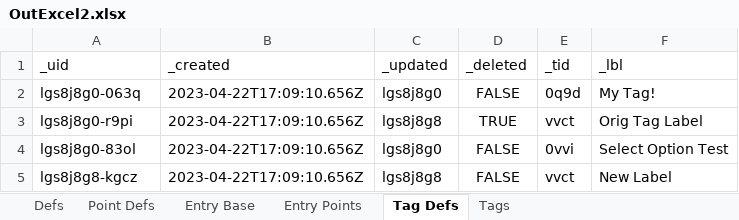
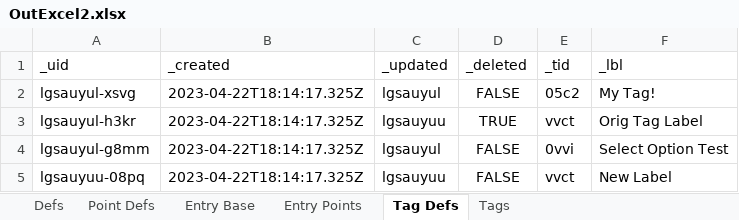
Before and after one commit to aarongilly/pdw, an Excel workbook: data-files/OutExcel2.xlsx, sheet Tag Defs, drawn as a sheet; values as stored, in another font and other column widths than the file's, no borders; removed rows and columns are numbered as before the commit, all else as after; the diff names each change by its address in the sheet, - before the commit and + after, or states it on an @@ line.

```diff
--- a/data-files/OutExcel2.xlsx (sheet Tag Defs)
+++ b/data-files/OutExcel2.xlsx (sheet Tag Defs)
-row 2: lgs8j8g0-063q | 2023-04-22T17:09:10.656Z | lgs8j8g0 | FALSE | 0q9d | My Tag!
+row 2: lgsauyul-xsvg | 2023-04-22T18:14:17.325Z | lgsauyul | FALSE | 05c2 | My Tag!
-A3 (_uid): lgs8j8g0-r9pi
+A3 (_uid): lgsauyul-h3kr
-B3:B5 (_created): 2023-04-22T17:09:10.656Z
+B3:B5 (_created): 2023-04-22T18:14:17.325Z
-C3 (_updated): lgs8j8g8
+C3 (_updated): lgsauyuu
-A4 (_uid): lgs8j8g0-83ol
+A4 (_uid): lgsauyul-g8mm
-C4 (_updated): lgs8j8g0
+C4 (_updated): lgsauyul
-A5 (_uid): lgs8j8g8-kgcz
+A5 (_uid): lgsauyuu-08pq
-C5 (_updated): lgs8j8g8
+C5 (_updated): lgsauyuu
```
Also changed, not shown: sheet Entry Base, sheet Point Defs, sheet Entry Points, sheet Defs, sheet Tags, data-files/OutExcel1.xlsx, 4 other files.
